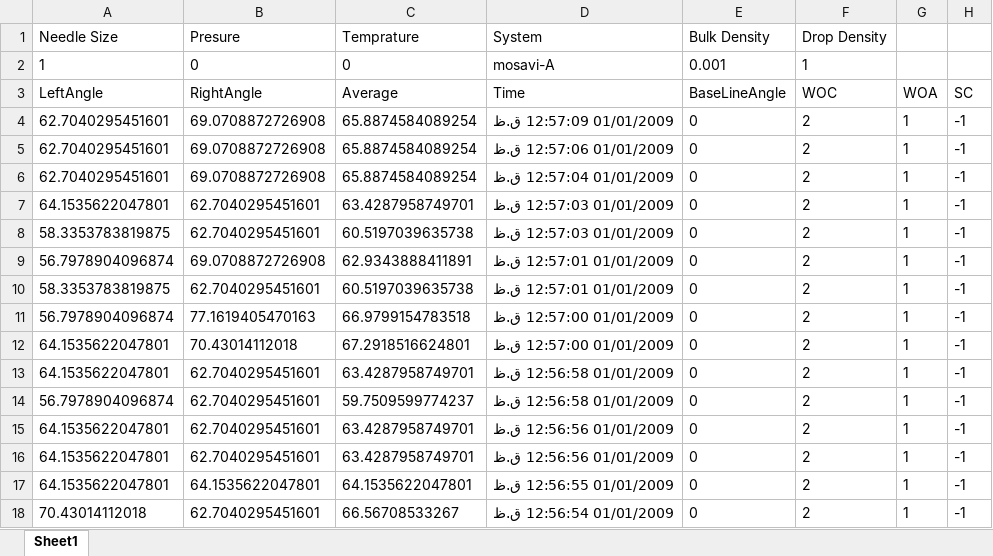
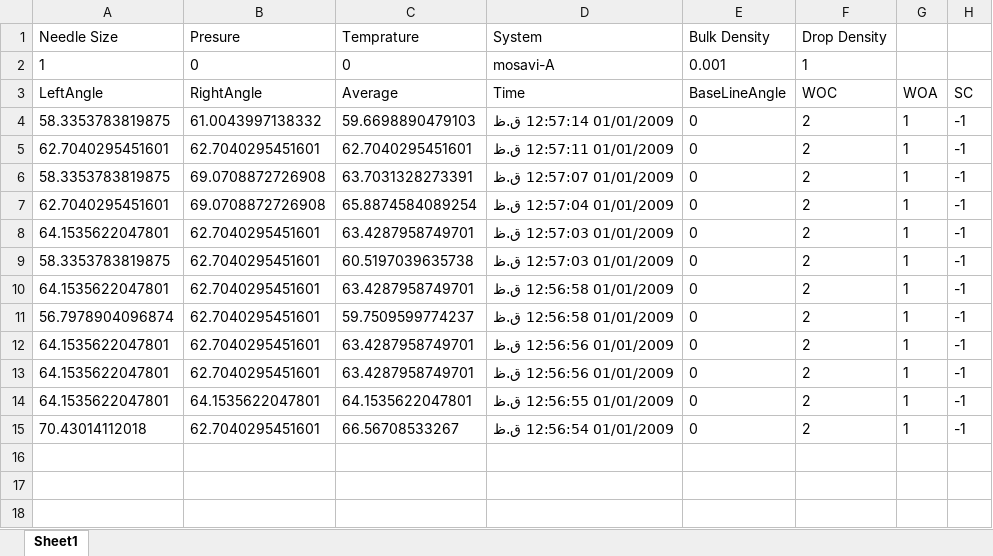
Before and after one commit to hamidrezakhorram/Image-processing-C, an Excel workbook: cmake-build-debug/results/A.xlsx, sheet Sheet1, drawn as a sheet; values as stored, in another font and other column widths than the file's, no borders; removed rows and columns are numbered as before the commit, all else as after; the diff names each change by its address in the sheet, - before the commit and + after, or states it on an @@ line.

```diff
--- a/cmake-build-debug/results/A.xlsx (sheet Sheet1)
+++ b/cmake-build-debug/results/A.xlsx (sheet Sheet1)
+row 4: 58.3353783819875 | 61.0043997138332 | 59.6698890479103 | 01/01/2009 12:57:14 ق.ظ | 0 | 2 | 1 | -1
-B5 (Presure): 69.0708872726908
+B5 (Presure): 62.7040295451601
-C5 (Temprature): 65.8874584089254
+C5 (Temprature): 62.7040295451601
-D5 (System): 01/01/2009 12:57:09 ق.ظ
+D5 (System): 01/01/2009 12:57:11 ق.ظ
-A6 (Needle Size): 62.7040295451601
+A6 (Needle Size): 58.3353783819875
-C6 (Temprature): 65.8874584089254
+C6 (Temprature): 63.7031328273391
-D6 (System): 01/01/2009 12:57:06 ق.ظ
+D6 (System): 01/01/2009 12:57:07 ق.ظ
-row 9: 56.7978904096874 | 69.0708872726908 | 62.9343888411891 | 01/01/2009 12:57:01 ق.ظ | 0 | 2 | 1 | -1
-row 10: 58.3353783819875 | 62.7040295451601 | 60.5197039635738 | 01/01/2009 12:57:01 ق.ظ | 0 | 2 | 1 | -1
-row 11: 56.7978904096874 | 77.1619405470163 | 66.9799154783518 | 01/01/2009 12:57:00 ق.ظ | 0 | 2 | 1 | -1
-row 12: 64.1535622047801 | 70.43014112018 | 67.2918516624801 | 01/01/2009 12:57:00 ق.ظ | 0 | 2 | 1 | -1
```
Also changed, not shown: 24 other files.
